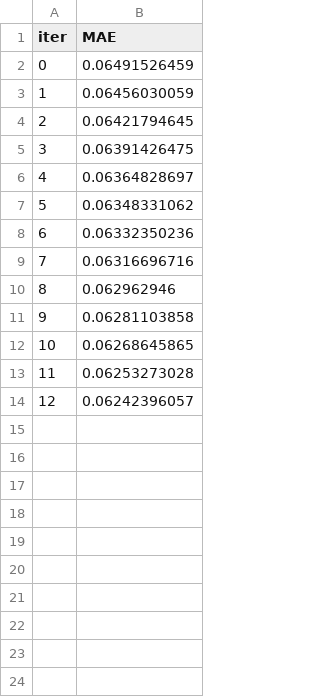
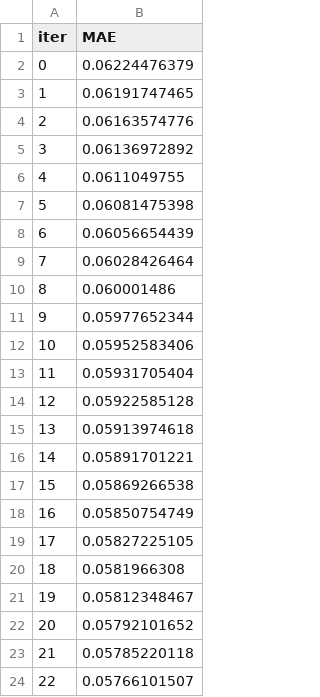
Before and after one commit to TZKJ-univ/stkprediction_py, a TSV file: catboost_info/learn_error.tsv, drawn as a sheet.

```diff
--- a/catboost_info/learn_error.tsv
+++ b/catboost_info/learn_error.tsv
@@ -1,14 +1,24 @@
 iter	MAE
-0	0.06491526459
-1	0.06456030059
-2	0.06421794645
-3	0.06391426475
-4	0.06364828697
-5	0.06348331062
-6	0.06332350236
-7	0.06316696716
-8	0.062962946
-9	0.06281103858
-10	0.06268645865
-11	0.06253273028
-12	0.06242396057
+0	0.06224476379
+1	0.06191747465
+2	0.06163574776
+3	0.06136972892
+4	0.0611049755
+5	0.06081475398
+6	0.06056654439
+7	0.06028426464
+8	0.060001486
+9	0.05977652344
+10	0.05952583406
+11	0.05931705404
+12	0.05922585128
+13	0.05913974618
+14	0.05891701221
+15	0.05869266538
+16	0.05850754749
+17	0.05827225105
+18	0.0581966308
+19	0.05812348467
+20	0.05792101652
+21	0.05785220118
+22	0.05766101507
```
Also changed, not shown: catboost_info/test_error.tsv, 7 other files.
